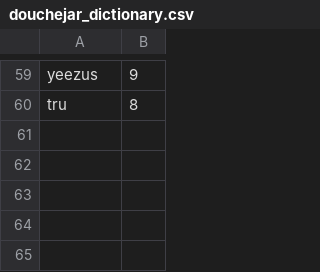
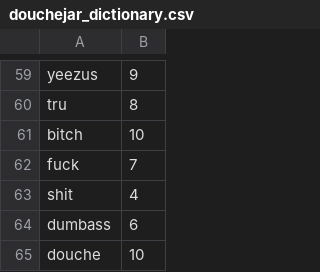
Before and after one commit to g-tan/ABC-hackathon, a CSV file: douchejar_dictionary.csv, drawn as a sheet; only a part is shown, gaps mark what is left out.

Commit message:
Update douchejar_dictionary.csv

```diff
--- a/douchejar_dictionary.csv
+++ b/douchejar_dictionary.csv
@@ -60 +60,6 @@ yeezus,9
 tru,8
+bitch,10
+fuck,7
+shit,4
+dumbass,6
+douche,10
```
